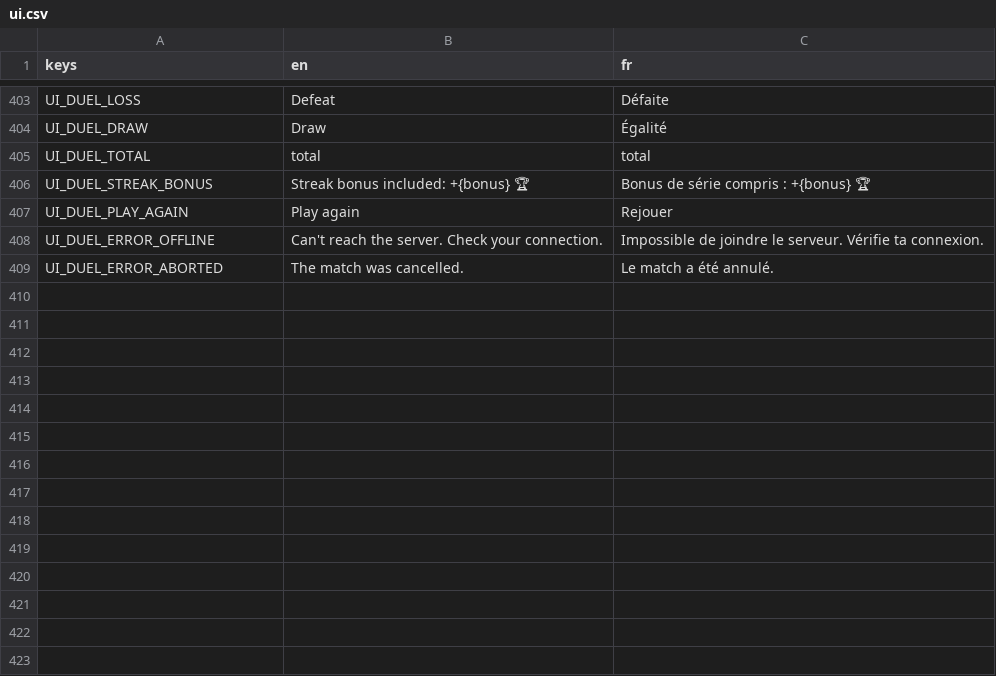
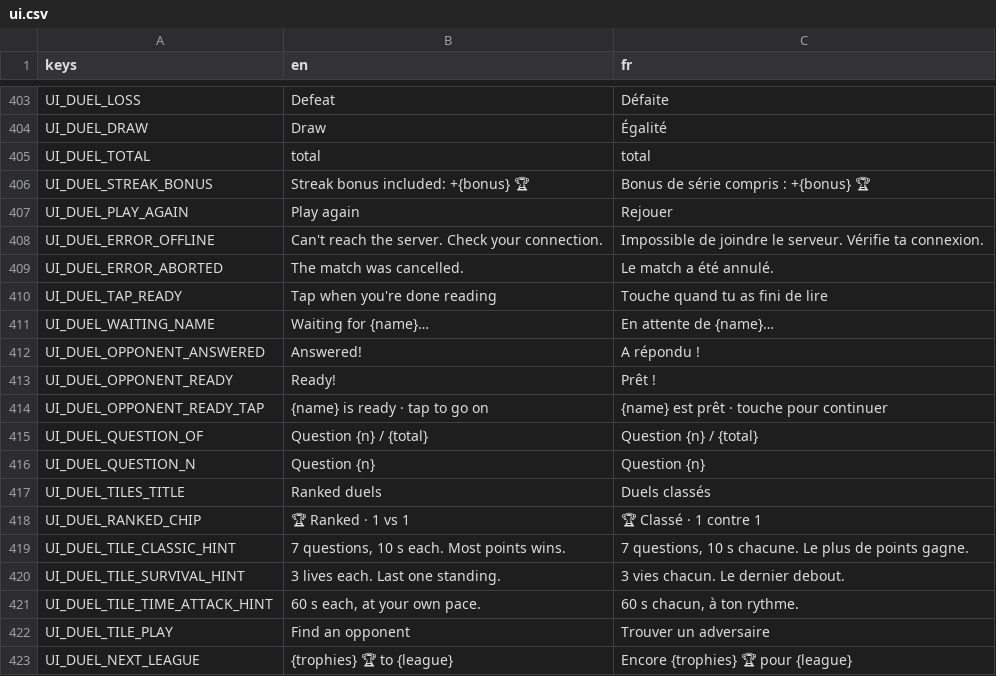
Before and after one commit to Team-pegasuscorp/BrainUp, a CSV file: locale/ui.csv, drawn as a sheet; only a part is shown, gaps mark what is left out; the diff names each change by its address in the sheet, - before the commit and + after, or states it on an @@ line.

```diff
--- a/locale/ui.csv
+++ b/locale/ui.csv
+row 410: UI_DUEL_TAP_READY | Tap when you're done reading | Touche quand tu as fini de lire
+row 411: UI_DUEL_WAITING_NAME | Waiting for {name}… | En attente de {name}…
+row 412: UI_DUEL_OPPONENT_ANSWERED | Answered! | A répondu !
+row 413: UI_DUEL_OPPONENT_READY | Ready! | Prêt !
+row 414: UI_DUEL_OPPONENT_READY_TAP | {name} is ready · tap to go on | {name} est prêt · touche pour continuer
+row 415: UI_DUEL_QUESTION_OF | Question {n} / {total} | Question {n} / {total}
+row 416: UI_DUEL_QUESTION_N | Question {n} | Question {n}
+row 417: UI_DUEL_TILES_TITLE | Ranked duels | Duels classés
+row 418: UI_DUEL_RANKED_CHIP | 🏆 Ranked · 1 vs 1 | 🏆 Classé · 1 contre 1
+row 419: UI_DUEL_TILE_CLASSIC_HINT | 7 questions, 10 s each. Most points wins. | 7 questions, 10 s chacune. Le plus de points gagne.
+row 420: UI_DUEL_TILE_SURVIVAL_HINT | 3 lives each. Last one standing. | 3 vies chacun. Le dernier debout.
+row 421: UI_DUEL_TILE_TIME_ATTACK_HINT | 60 s each, at your own pace. | 60 s chacun, à ton rythme.
+row 422: UI_DUEL_TILE_PLAY | Find an opponent | Trouver un adversaire
+row 423: UI_DUEL_NEXT_LEAGUE | {trophies} 🏆 to {league} | Encore {trophies} 🏆 pour {league}
```
Also changed, not shown: 5 other files.
